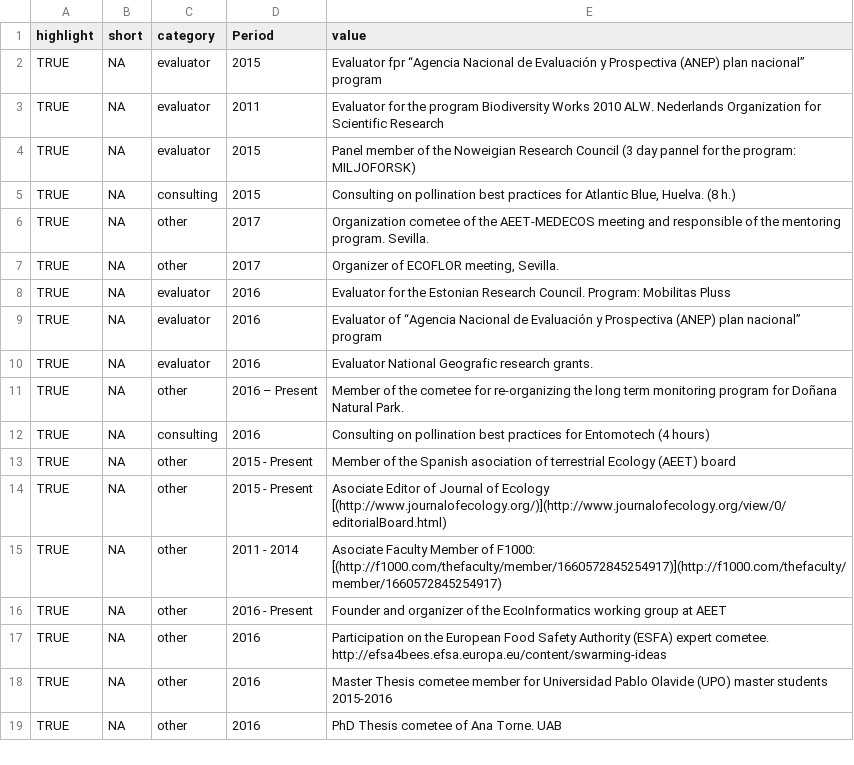
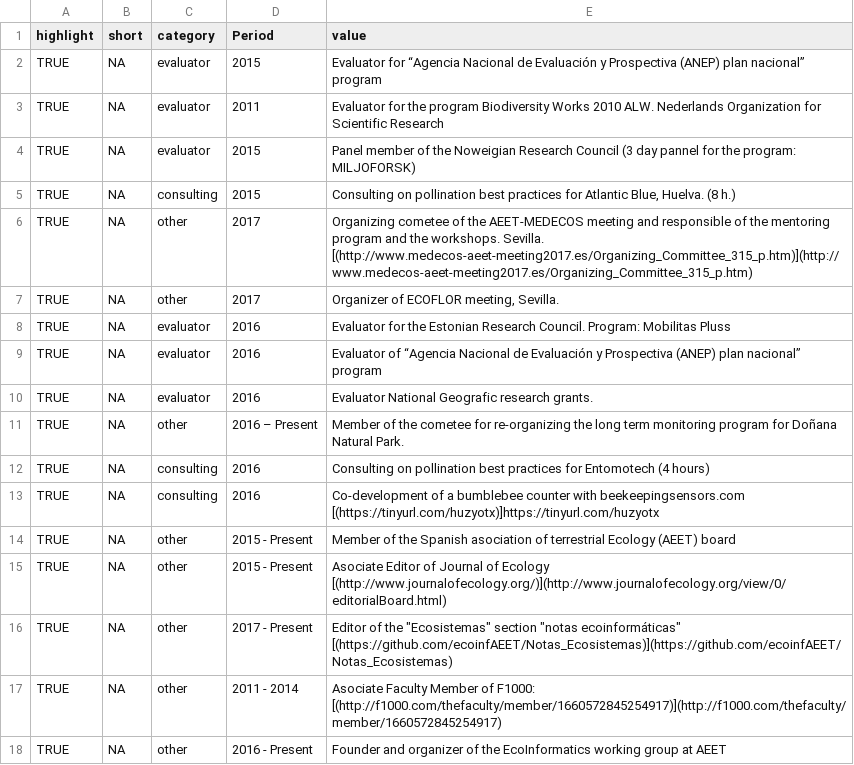
Before and after one commit to ibartomeus/CV, a CSV file: Data/service_consulting.csv, drawn as a sheet; only a part is shown; the shorter side is filled out with more unchanged rows.

```diff
--- a/Data/service_consulting.csv
+++ b/Data/service_consulting.csv
@@ -1,3 +1,3 @@
 highlight;short;category;Period;value
-TRUE;NA;evaluator;2015;Evaluator fpr “Agencia Nacional de Evaluación y Prospectiva (ANEP) plan nacional” program
+TRUE;NA;evaluator;2015;Evaluator for “Agencia Nacional de Evaluación y Prospectiva (ANEP) plan nacional” program
 TRUE;NA;evaluator;2011;Evaluator for the program Biodiversity Works 2010 ALW. Nederlands Organization for Scientific Research
@@ -5,3 +5,3 @@ TRUE;NA;evaluator;2015;Panel member of the Noweigian Research Council (3 day pan
 TRUE;NA;consulting;2015;Consulting on pollination best practices for Atlantic Blue, Huelva. (8 h.)
-TRUE;NA;other;2017;Organization cometee of the AEET-MEDECOS meeting and responsible of the mentoring program. Sevilla.
+TRUE;NA;other;2017;Organizing cometee of the AEET-MEDECOS meeting and responsible of the mentoring program and the workshops. Sevilla. [(http://www.medecos-aeet-meeting2017.es/Organizing_Committee_315_p.htm)](http://www.medecos-aeet-meeting2017.es/Organizing_Committee_315_p.htm)
 TRUE;NA;other;2017;Organizer of ECOFLOR meeting, Sevilla.
@@ -12,4 +12,6 @@ TRUE;NA;other;2016 – Present;Member of the cometee for re-organizing the long
 TRUE;NA;consulting;2016;Consulting on pollination best practices for Entomotech (4 hours)
+TRUE;NA;consulting;2016;Co-development of a bumblebee counter with beekeepingsensors.com [(https://tinyurl.com/huzyotx)]https://tinyurl.com/huzyotx
 TRUE;NA;other;2015 - Present;Member of the Spanish asociation of terrestrial Ecology (AEET) board
 TRUE;NA;other;2015 - Present;Asociate Editor of Journal of Ecology [(http://www.journalofecology.org/)](http://www.journalofecology.org/view/0/editorialBoard.html)
+TRUE;NA;other;2017 - Present; Editor of the "Ecosistemas" section "notas ecoinformáticas" [(https://github.com/ecoinfAEET/Notas_Ecosistemas)](https://github.com/ecoinfAEET/Notas_Ecosistemas)
 TRUE;NA;other;2011 - 2014;Asociate Faculty Member of F1000: [(http://f1000.com/thefaculty/member/1660572845254917)](http://f1000.com/thefaculty/member/1660572845254917)
```
Also changed, not shown: Data/experience_mentoring.csv, Data/grants.csv, 4 other files.
